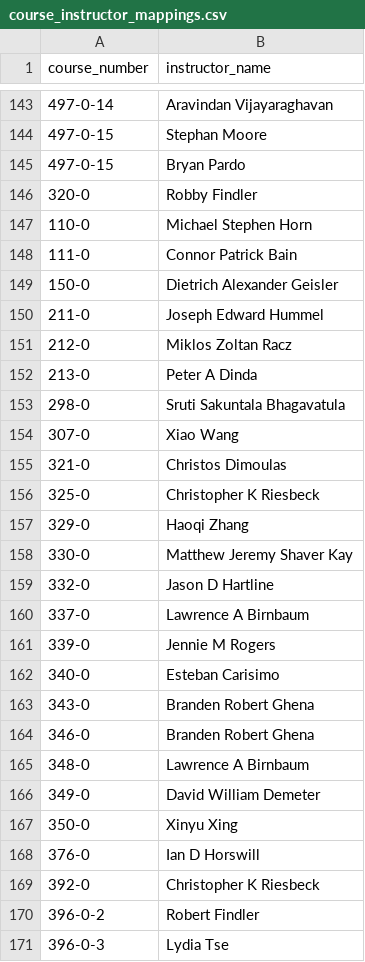
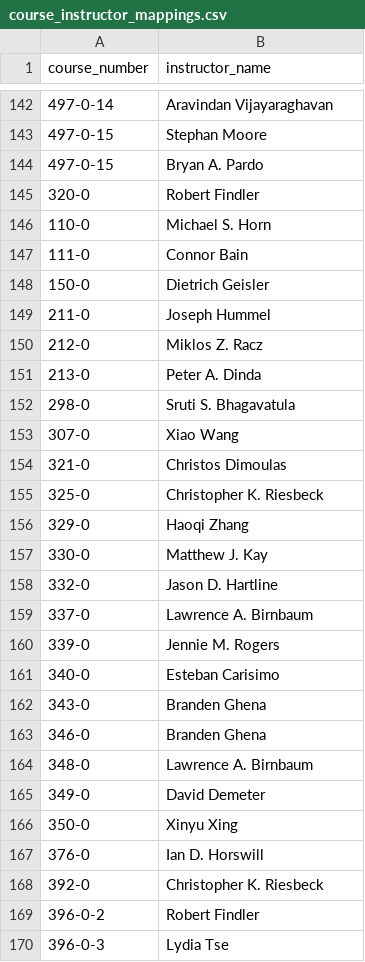
Before and after one commit to NU-CS-Software-Studio-Spring-25/project-marketplace, a CSV file: marketplace-backend/data/course_instructor_mappings.csv, drawn as a sheet; only a part is shown, gaps mark what is left out; the diff covers the shown part only.

```diff
--- a/marketplace-backend/data/course_instructor_mappings.csv
+++ b/marketplace-backend/data/course_instructor_mappings.csv
@@ -144,27 +143,27 @@ course_number,instructor_name
 497-0-15,Stephan Moore
-497-0-15,Bryan Pardo
-320-0,Robby Findler
-110-0,Michael Stephen Horn
-111-0,Connor Patrick Bain
-150-0,Dietrich Alexander Geisler
-211-0,Joseph Edward Hummel
-212-0,Miklos Zoltan Racz
-213-0,Peter A Dinda
-298-0,Sruti Sakuntala Bhagavatula
+497-0-15,Bryan A. Pardo
+320-0,Robert Findler
+110-0,Michael S. Horn
+111-0,Connor Bain
+150-0,Dietrich Geisler
+211-0,Joseph Hummel
+212-0,Miklos Z. Racz
+213-0,Peter A. Dinda
+298-0,Sruti S. Bhagavatula
 307-0,Xiao Wang
 321-0,Christos Dimoulas
-325-0,Christopher K Riesbeck
+325-0,Christopher K. Riesbeck
 329-0,Haoqi Zhang
-330-0,Matthew Jeremy Shaver Kay
-332-0,Jason D Hartline
-337-0,Lawrence A Birnbaum
-339-0,Jennie M Rogers
+330-0,Matthew J. Kay
+332-0,Jason D. Hartline
+337-0,Lawrence A. Birnbaum
+339-0,Jennie M. Rogers
 340-0,Esteban Carisimo
-343-0,Branden Robert Ghena
-346-0,Branden Robert Ghena
-348-0,Lawrence A Birnbaum
-349-0,David William Demeter
+343-0,Branden Ghena
+346-0,Branden Ghena
+348-0,Lawrence A. Birnbaum
+349-0,David Demeter
 350-0,Xinyu Xing
-376-0,Ian D Horswill
-392-0,Christopher K Riesbeck
+376-0,Ian D. Horswill
+392-0,Christopher K. Riesbeck
 396-0-2,Robert Findler
```
Also changed, not shown: 1 removed row and 163 edited cells elsewhere in this file, marketplace-backend/data/instructors.csv, 2 other files.
